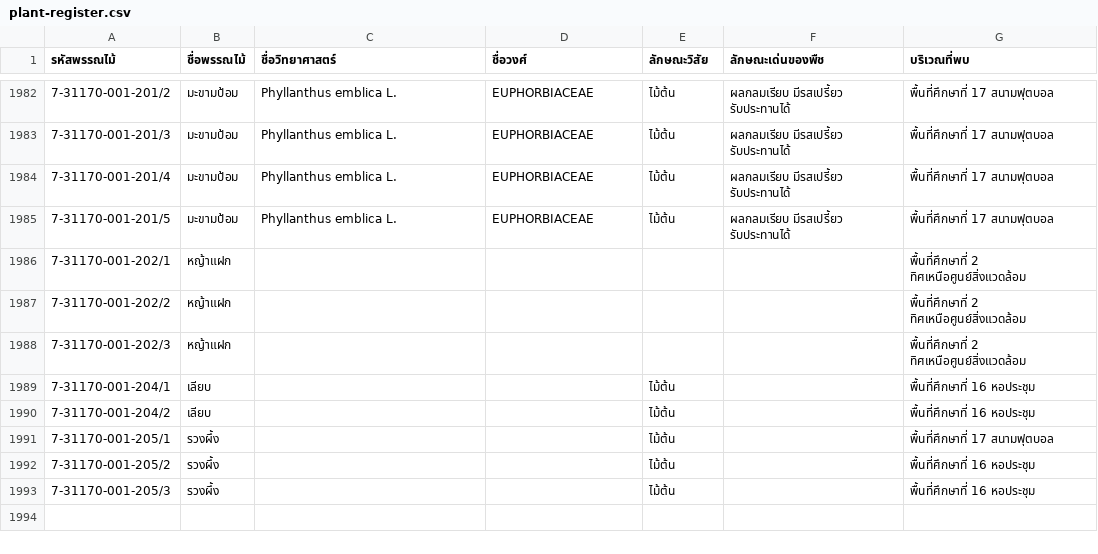
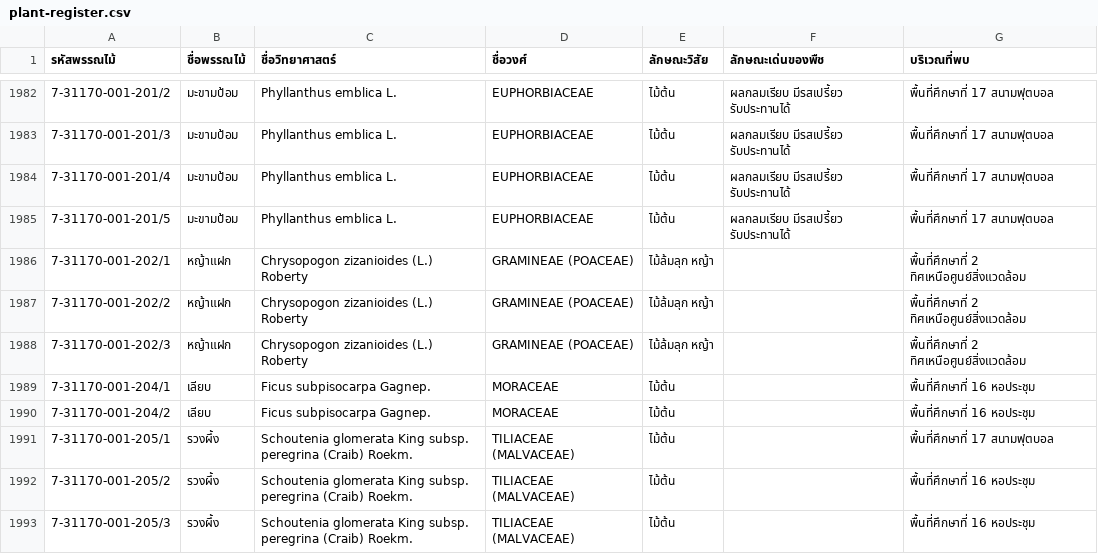
Before and after one commit to lrp-botanic/lrp-botanic.github.io, a CSV file: data/plant-register.csv, drawn as a sheet; only a part is shown, gaps mark what is left out.

```diff
--- a/data/plant-register.csv
+++ b/data/plant-register.csv
@@ -1985,9 +1985,9 @@
 7-31170-001-201/5,มะขามป้อม,Phyllanthus emblica L.,EUPHORBIACEAE,ไม้ต้น,ผลกลมเรียบ มีรสเปรี้ยว รับประทานได้,พื้นที่ศึกษาที่ 17 สนามฟุตบอล
-7-31170-001-202/1,หญ้าแฝก,,,,,พื้นที่ศึกษาที่ 2 ทิศเหนือศูนย์สิ่งแวดล้อม
-7-31170-001-202/2,หญ้าแฝก,,,,,พื้นที่ศึกษาที่ 2 ทิศเหนือศูนย์สิ่งแวดล้อม
-7-31170-001-202/3,หญ้าแฝก,,,,,พื้นที่ศึกษาที่ 2 ทิศเหนือศูนย์สิ่งแวดล้อม
-7-31170-001-204/1,เลียบ,,,ไม้ต้น,,พื้นที่ศึกษาที่ 16 หอประชุม
-7-31170-001-204/2,เลียบ,,,ไม้ต้น,,พื้นที่ศึกษาที่ 16 หอประชุม
-7-31170-001-205/1,รวงผึ้ง,,,ไม้ต้น,,พื้นที่ศึกษาที่ 17 สนามฟุตบอล
-7-31170-001-205/2,รวงผึ้ง,,,ไม้ต้น,,พื้นที่ศึกษาที่ 16 หอประชุม
-7-31170-001-205/3,รวงผึ้ง,,,ไม้ต้น,,พื้นที่ศึกษาที่ 16 หอประชุม
+7-31170-001-202/1,หญ้าแฝก,Chrysopogon zizanioides (L.) Roberty,GRAMINEAE (POACEAE),ไม้ล้มลุก หญ้า,,พื้นที่ศึกษาที่ 2 ทิศเหนือศูนย์สิ่งแวดล้อม
+7-31170-001-202/2,หญ้าแฝก,Chrysopogon zizanioides (L.) Roberty,GRAMINEAE (POACEAE),ไม้ล้มลุก หญ้า,,พื้นที่ศึกษาที่ 2 ทิศเหนือศูนย์สิ่งแวดล้อม
+7-31170-001-202/3,หญ้าแฝก,Chrysopogon zizanioides (L.) Roberty,GRAMINEAE (POACEAE),ไม้ล้มลุก หญ้า,,พื้นที่ศึกษาที่ 2 ทิศเหนือศูนย์สิ่งแวดล้อม
+7-31170-001-204/1,เลียบ,Ficus subpisocarpa Gagnep.,MORACEAE,ไม้ต้น,,พื้นที่ศึกษาที่ 16 หอประชุม
+7-31170-001-204/2,เลียบ,Ficus subpisocarpa Gagnep.,MORACEAE,ไม้ต้น,,พื้นที่ศึกษาที่ 16 หอประชุม
+7-31170-001-205/1,รวงผึ้ง,Schoutenia glomerata King subsp. peregrina (Craib) Roekm.,TILIACEAE (MALVACEAE),ไม้ต้น,,พื้นที่ศึกษาที่ 17 สนามฟุตบอล
+7-31170-001-205/2,รวงผึ้ง,Schoutenia glomerata King subsp. peregrina (Craib) Roekm.,TILIACEAE (MALVACEAE),ไม้ต้น,,พื้นที่ศึกษาที่ 16 หอประชุม
+7-31170-001-205/3,รวงผึ้ง,Schoutenia glomerata King subsp. peregrina (Craib) Roekm.,TILIACEAE (MALVACEAE),ไม้ต้น,,พื้นที่ศึกษาที่ 16 หอประชุม
```
Also changed, not shown: 2 other files.
